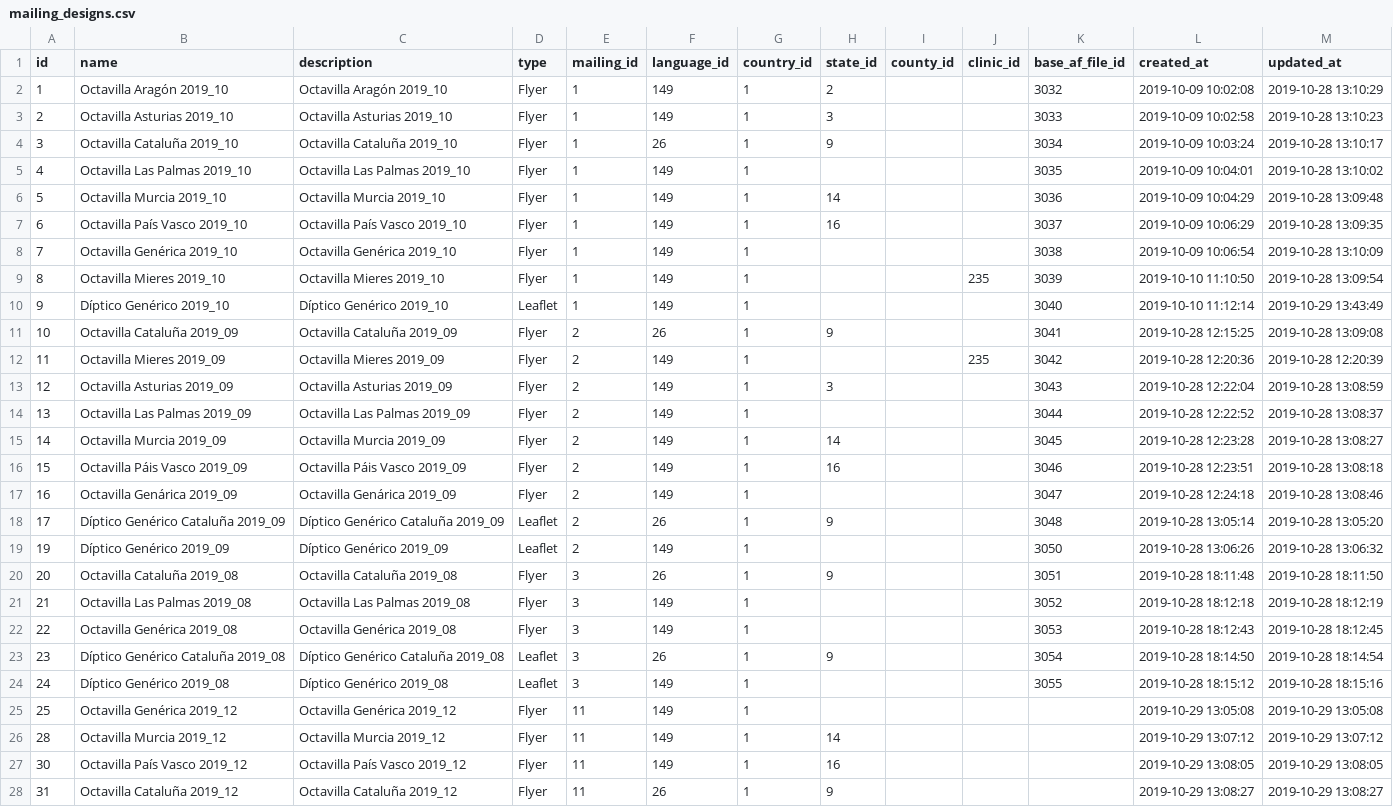
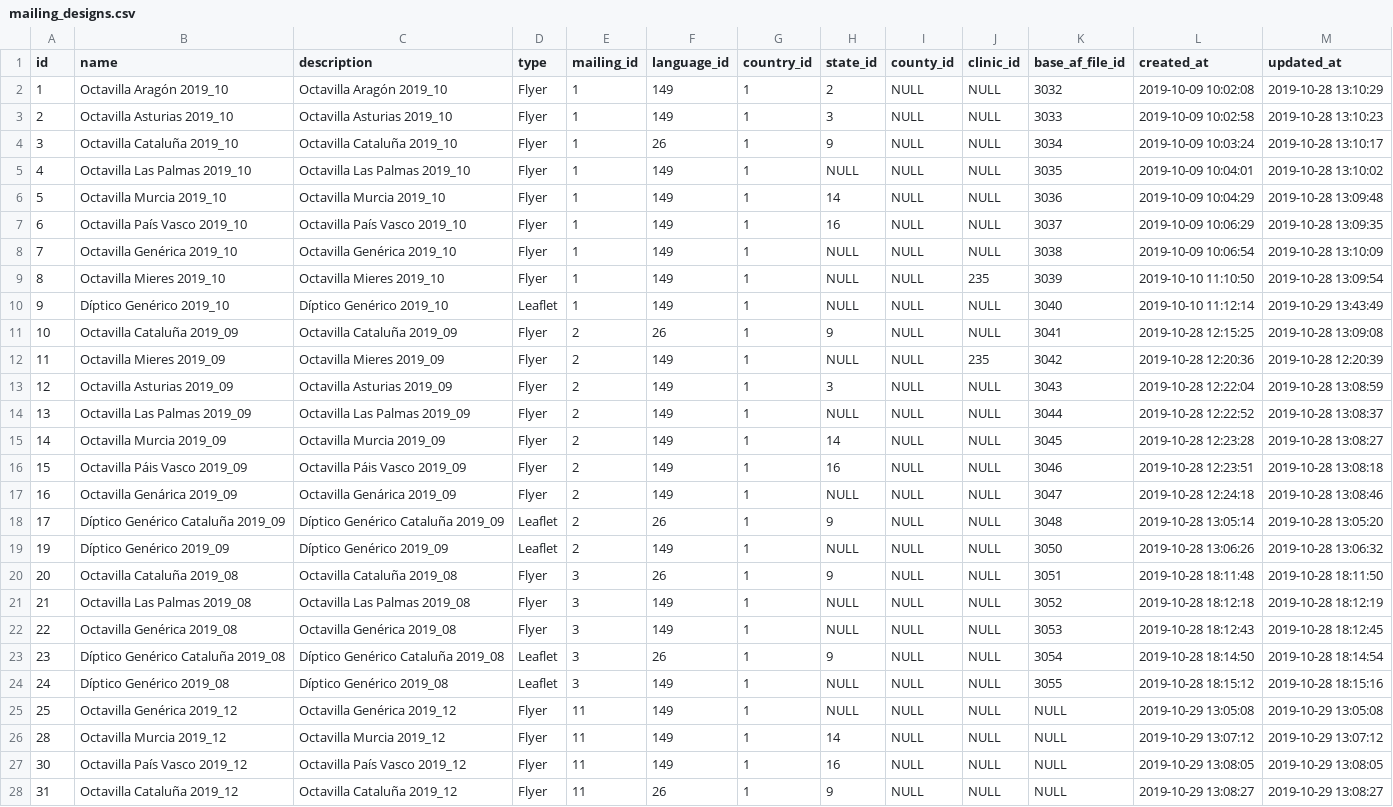
Before and after one commit to storagekid/miDentix, a CSV file: database/seeds/csvs/mailing_designs.csv, drawn as a sheet; only a part is shown; the diff covers the shown part only; the diff names each change by its address in the sheet, - before the commit and + after, or states it on an @@ line.

```diff
--- a/database/seeds/csvs/mailing_designs.csv
+++ b/database/seeds/csvs/mailing_designs.csv
-I2:I28 (county_id): (empty)
+I2:I28 (county_id): NULL
-J2:J8 (clinic_id): (empty)
+J2:J8 (clinic_id): NULL
-H5 (state_id): (empty)
+H5 (state_id): NULL
-H8:H10 (state_id): (empty)
+H8:H10 (state_id): NULL
-J10:J11 (clinic_id): (empty)
+J10:J11 (clinic_id): NULL
-H12 (state_id): (empty)
+H12 (state_id): NULL
-J13:J28 (clinic_id): (empty)
+J13:J28 (clinic_id): NULL
-H14 (state_id): (empty)
+H14 (state_id): NULL
-H17 (state_id): (empty)
+H17 (state_id): NULL
-H19 (state_id): (empty)
+H19 (state_id): NULL
-H21:H22 (state_id): (empty)
+H21:H22 (state_id): NULL
-H24:H25 (state_id): (empty)
+H24:H25 (state_id): NULL
-K25:K28 (base_af_file_id): (empty)
+K25:K28 (base_af_file_id): NULL
```
Also changed, not shown: 36 edited cells elsewhere in this file, database/seeds/csvs/addresses.csv, database/seeds/csvs/clinic_mailings.csv, 34 other files.
